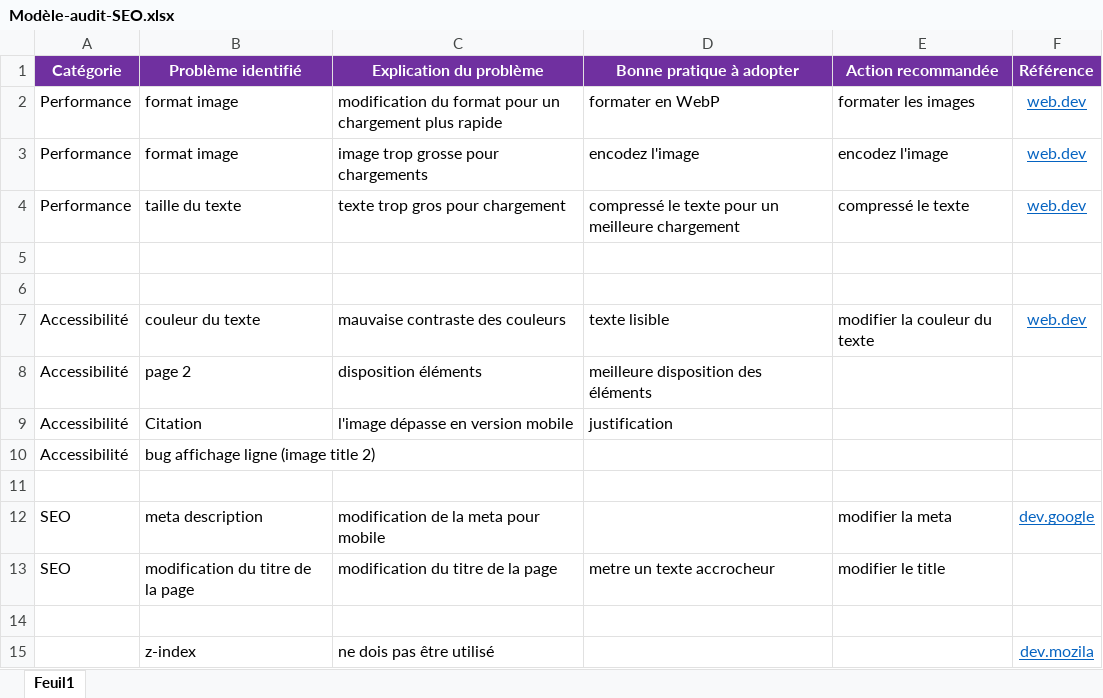
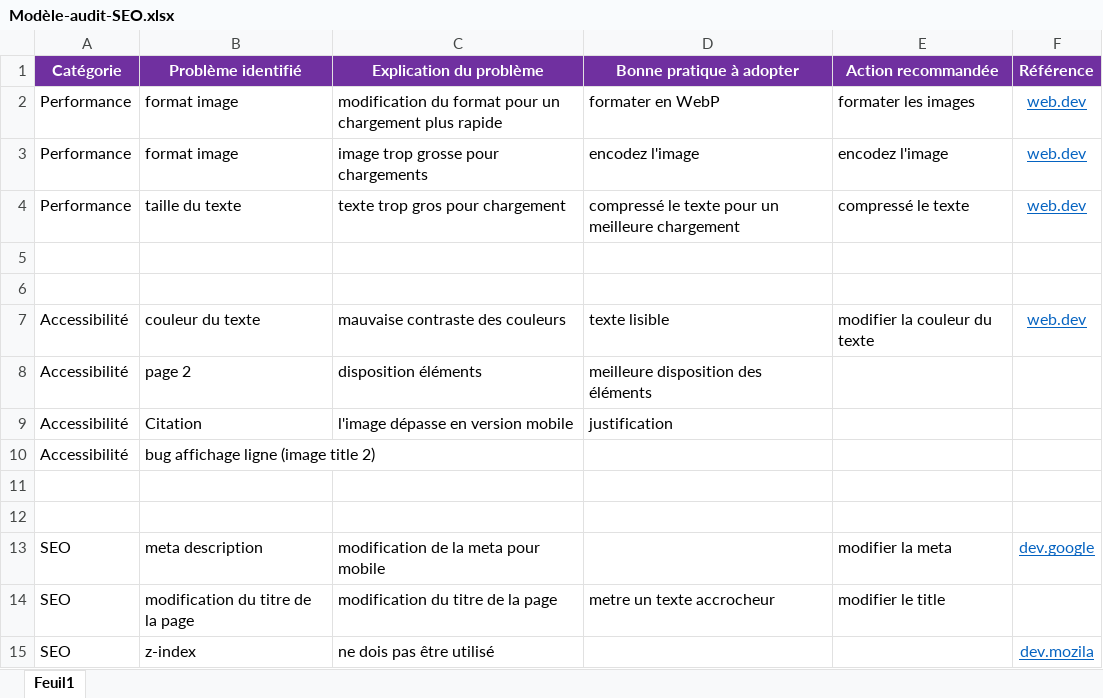
Before and after one commit to Rasebery/P4_Conscience_Keith, an Excel workbook: Modèle-audit-SEO.xlsx, sheet Feuil1, drawn as a sheet; values as stored, in another font and other column widths than the file's, no borders; removed rows and columns are numbered as before the commit, all else as after; the diff names each change by its address in the sheet, - before the commit and + after, or states it on an @@ line.

```diff
--- a/Modèle-audit-SEO.xlsx (sheet Feuil1)
+++ b/Modèle-audit-SEO.xlsx (sheet Feuil1)
+row 12: (empty)
-row 14: (empty)
-A15 (Catégorie): (empty)
+A15 (Catégorie): SEO
```
Also changed, not shown: 4 other files.
